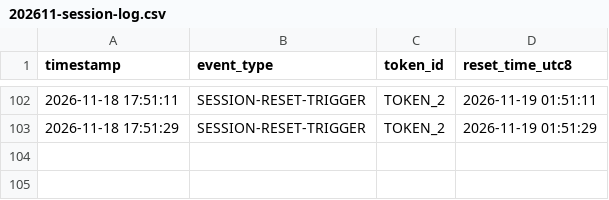
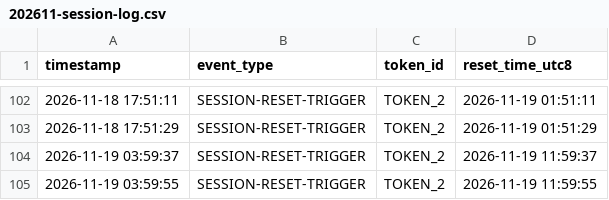
Before and after one commit to jack-zihan/claude-daily-check-in, a CSV file: logs/202611-session-log.csv, drawn as a sheet; only a part is shown, gaps mark what is left out; the diff names each change by its address in the sheet, - before the commit and + after, or states it on an @@ line.

```diff
--- a/logs/202611-session-log.csv
+++ b/logs/202611-session-log.csv
+row 104: 2026-11-19 03:59:37 | SESSION-RESET-TRIGGER | TOKEN_2 | 2026-11-19 11:59:37
+row 105: 2026-11-19 03:59:55 | SESSION-RESET-TRIGGER | TOKEN_2 | 2026-11-19 11:59:55
```
